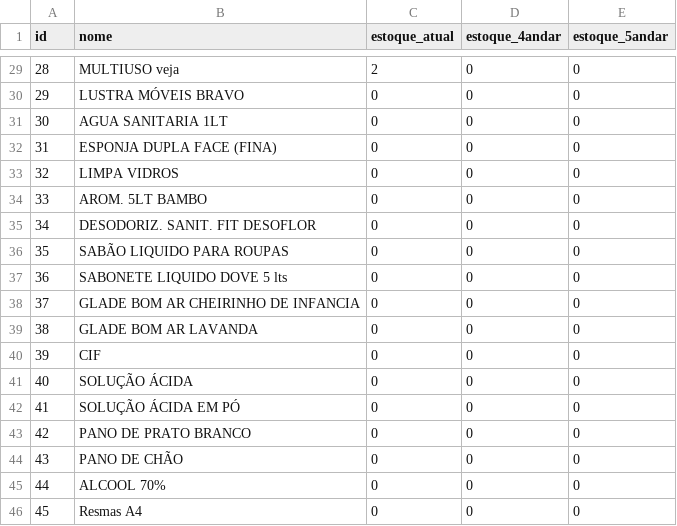
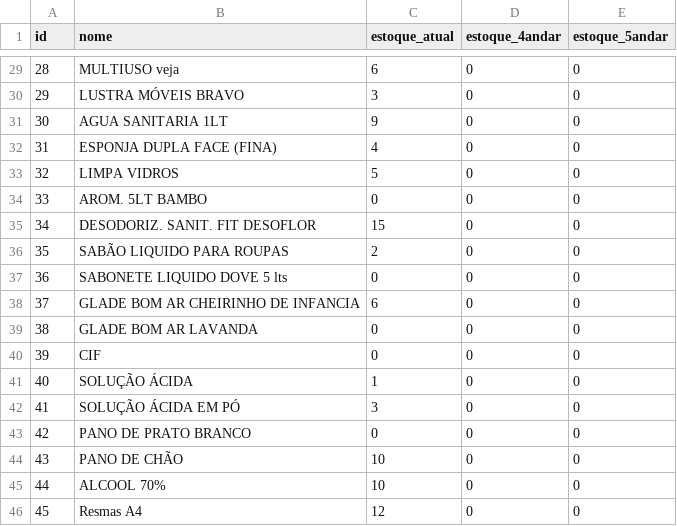
Before and after one commit to Lucasrc22/Stock-Control-App, a CSV file: backend/app/data/products.csv, drawn as a sheet; only a part is shown, gaps mark what is left out; the diff covers the shown part only.

```diff
--- a/backend/app/data/products.csv
+++ b/backend/app/data/products.csv
@@ -29,18 +29,18 @@ id,nome,estoque_atual,estoque_4andar,estoque_5andar
-28,MULTIUSO veja,2,0,0
-29,LUSTRA MÓVEIS BRAVO,0,0,0
-30,AGUA SANITARIA 1LT,0,0,0
-31,ESPONJA DUPLA FACE (FINA),0,0,0
-32,LIMPA VIDROS,0,0,0
+28,MULTIUSO veja,6,0,0
+29,LUSTRA MÓVEIS BRAVO,3,0,0
+30,AGUA SANITARIA 1LT,9,0,0
+31,ESPONJA DUPLA FACE (FINA),4,0,0
+32,LIMPA VIDROS,5,0,0
 33,AROM. 5LT BAMBO,0,0,0
-34,DESODORIZ. SANIT. FIT DESOFLOR,0,0,0
-35,SABÃO LIQUIDO PARA ROUPAS,0,0,0
+34,DESODORIZ. SANIT. FIT DESOFLOR,15,0,0
+35,SABÃO LIQUIDO PARA ROUPAS,2,0,0
 36,SABONETE LIQUIDO DOVE 5 lts,0,0,0
-37,GLADE BOM AR CHEIRINHO DE INFANCIA,0,0,0
+37,GLADE BOM AR CHEIRINHO DE INFANCIA,6,0,0
 38,GLADE BOM AR LAVANDA,0,0,0
 39,CIF,0,0,0
-40,SOLUÇÃO ÁCIDA,0,0,0
-41,SOLUÇÃO ÁCIDA EM PÓ,0,0,0
+40,SOLUÇÃO ÁCIDA,1,0,0
+41,SOLUÇÃO ÁCIDA EM PÓ,3,0,0
 42,PANO DE PRATO BRANCO,0,0,0
-43,PANO DE CHÃO,0,0,0
-44,ALCOOL 70%,0,0,0
-45,Resmas A4,0,0,0
+43,PANO DE CHÃO,10,0,0
+44,ALCOOL 70%,10,0,0
+45,Resmas A4,12,0,0
```
Also changed, not shown: 20 edited cells elsewhere in this file, 2 other files.
